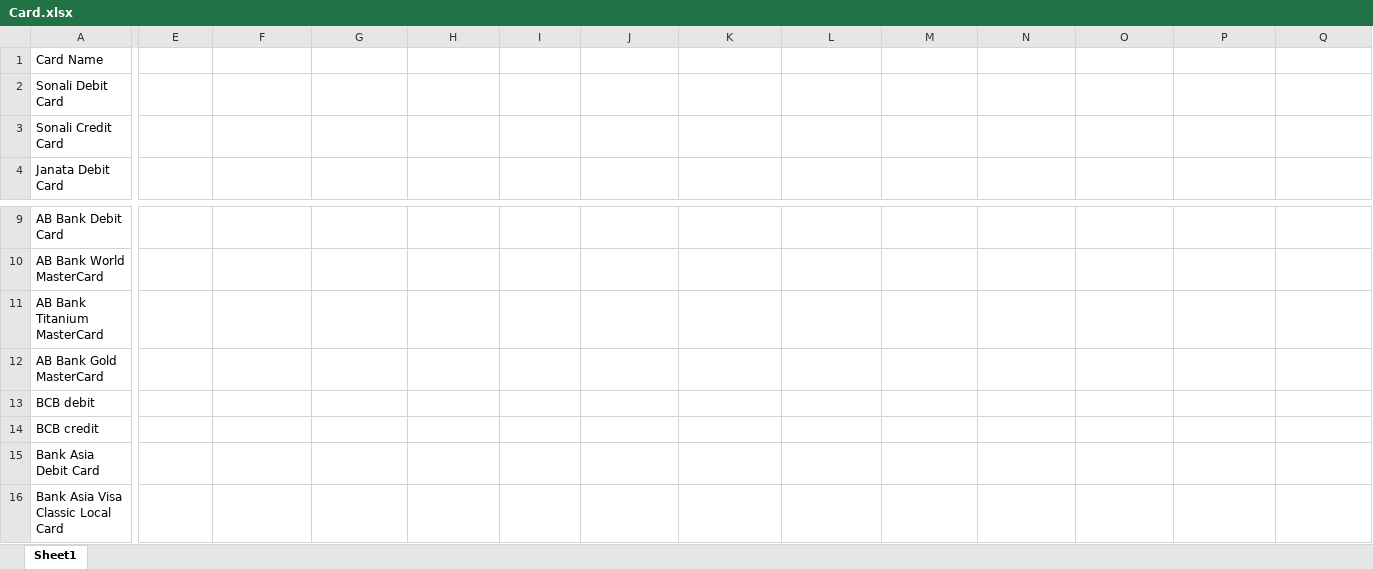
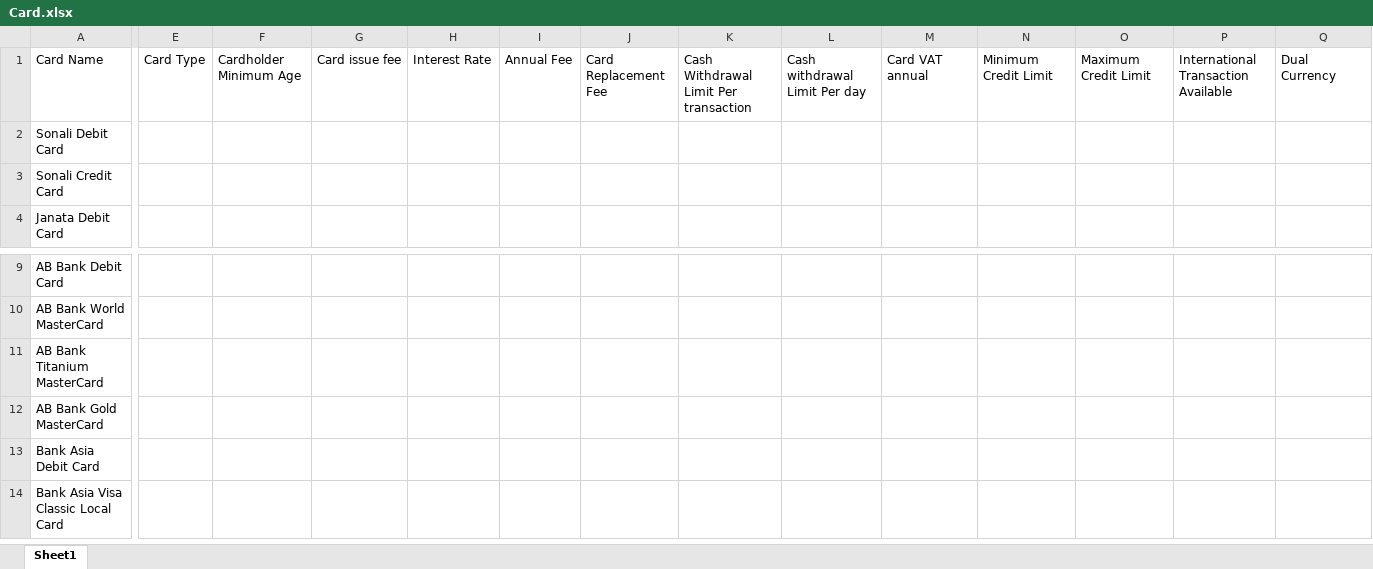
Before and after one commit to Tahsin-Mayeesha/credit-card-recommender-django-app-and-chatbot, an Excel workbook: data/Card.xlsx, sheet Sheet1, drawn as a sheet; only a part is shown, gaps mark what is left out; values as stored, in another font and other column widths than the file's, no borders; removed rows and columns are numbered as before the commit, all else as after; rows hold the shown columns only; the diff covers the shown part only; the diff names each change by its address in the sheet, - before the commit and + after, or states it on an @@ line.

Commit message:
More Card Data

```diff
--- a/data/Card.xlsx (sheet Sheet1)
+++ b/data/Card.xlsx (sheet Sheet1)
-E1: (empty)
+E1: Card Type
-F1: (empty)
+F1: Cardholder Minimum Age
-G1: (empty)
+G1: Card issue fee
-H1: (empty)
+H1: Interest Rate
-I1: (empty)
+I1: Annual Fee
-J1: (empty)
+J1: Card Replacement Fee
-K1: (empty)
+K1: Cash Withdrawal Limit Per transaction
-L1: (empty)
+L1: Cash withdrawal Limit Per day
-M1: (empty)
+M1: Card VAT annual
-N1: (empty)
+N1: Minimum Credit Limit
-O1: (empty)
+O1: Maximum Credit Limit
-P1: (empty)
+P1: International Transaction Available
-Q1: (empty)
+Q1: Dual Currency
-row 13: BCB debit
-row 14: BCB credit
```
Also changed, not shown: 99 added rows and 12 edited cells elsewhere in this sheet, data/Bank.xlsx, 2 other files.
